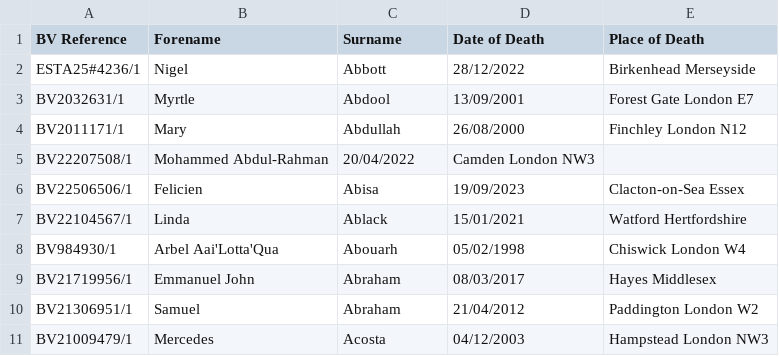
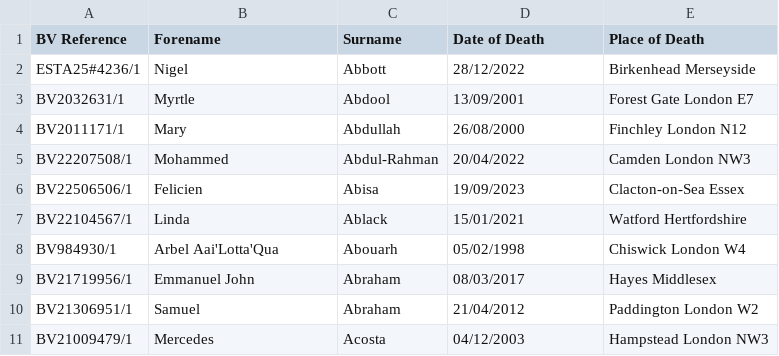
Before and after one commit to FWLPython/bv-moniter, a CSV file: bv_saved_list.csv, drawn as a sheet; only a part is shown.

Commit message:
Update bv_saved_list.csv

```diff
--- a/bv_saved_list.csv
+++ b/bv_saved_list.csv
@@ -4,3 +4,3 @@ BV2032631/1,Myrtle,Abdool,13/09/2001,Forest Gate  London E7
 BV2011171/1,Mary,Abdullah,26/08/2000,Finchley  London N12
-BV22207508/1,Mohammed Abdul-Rahman,20/04/2022,Camden  London NW3
+BV22207508/1,Mohammed, Abdul-Rahman,20/04/2022,Camden  London NW3
 BV22506506/1,Felicien,Abisa,19/09/2023,Clacton-on-Sea  Essex
```
